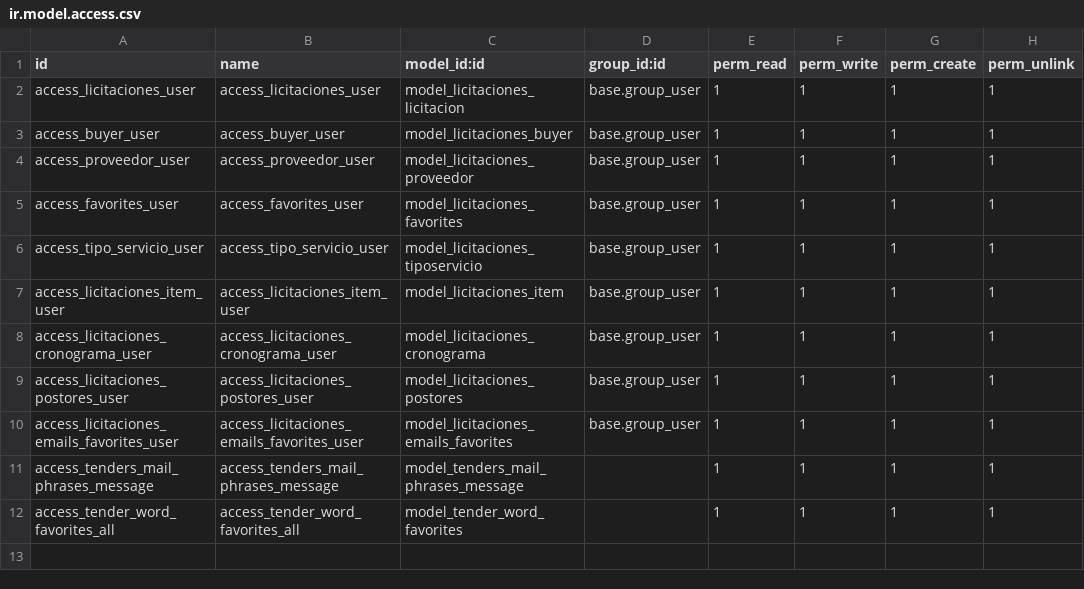
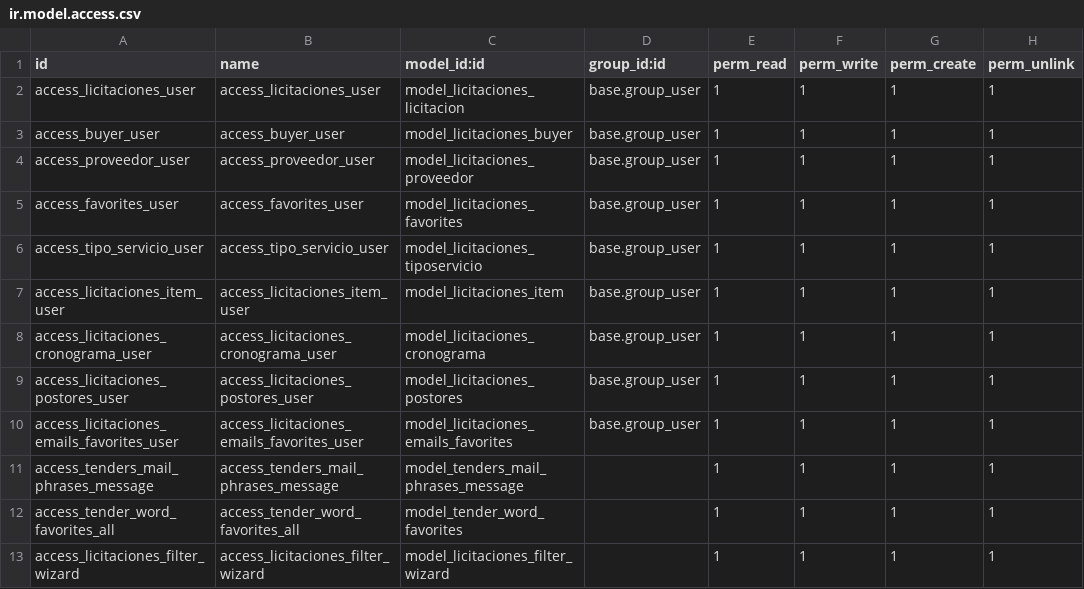
Before and after one commit to jaimemarston/odoo_licitaciones, a CSV file: security/ir.model.access.csv, drawn as a sheet; the diff names each change by its address in the sheet, - before the commit and + after, or states it on an @@ line.

Commit message:
add wizard

```diff
--- a/security/ir.model.access.csv
+++ b/security/ir.model.access.csv
+row 13: access_licitaciones_filter_wizard | access_licitaciones_filter_wizard | model_licitaciones_filter_wizard |  | 1 | 1 | 1 | 1
```
Also changed, not shown: 5 other files.
